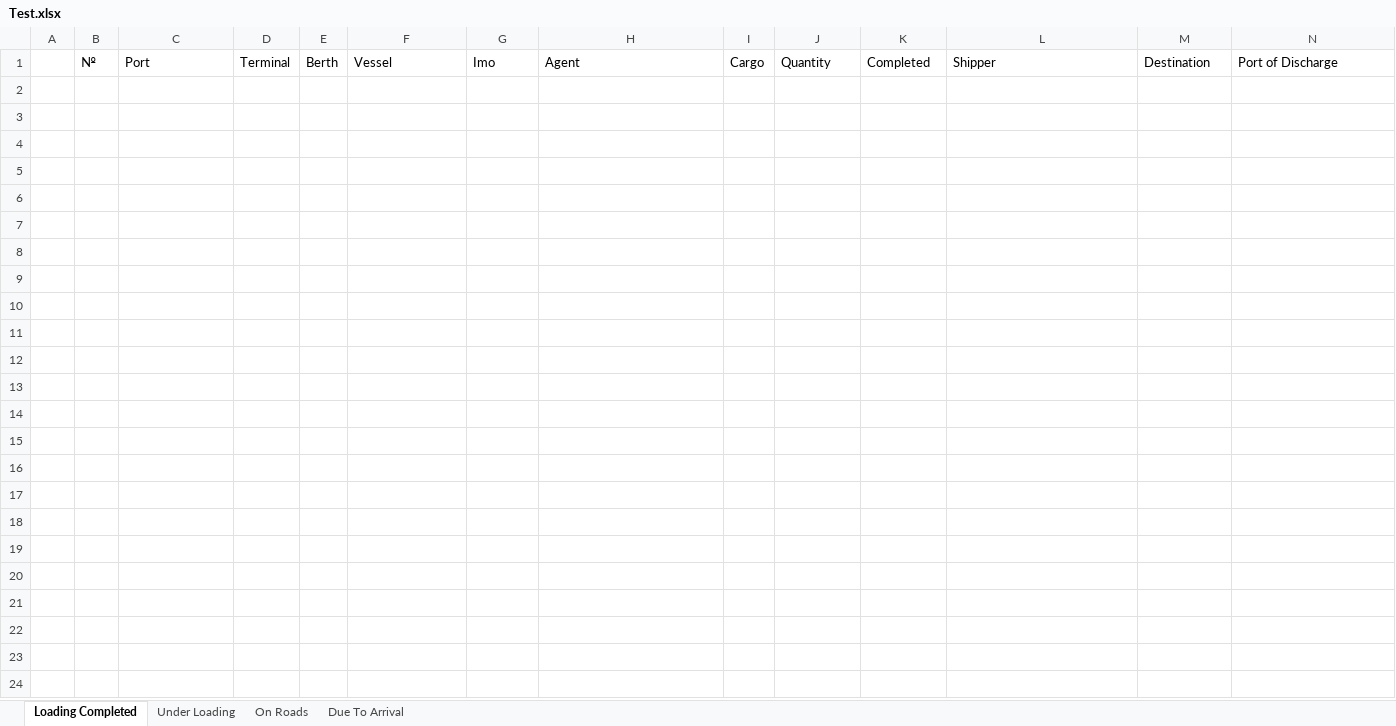
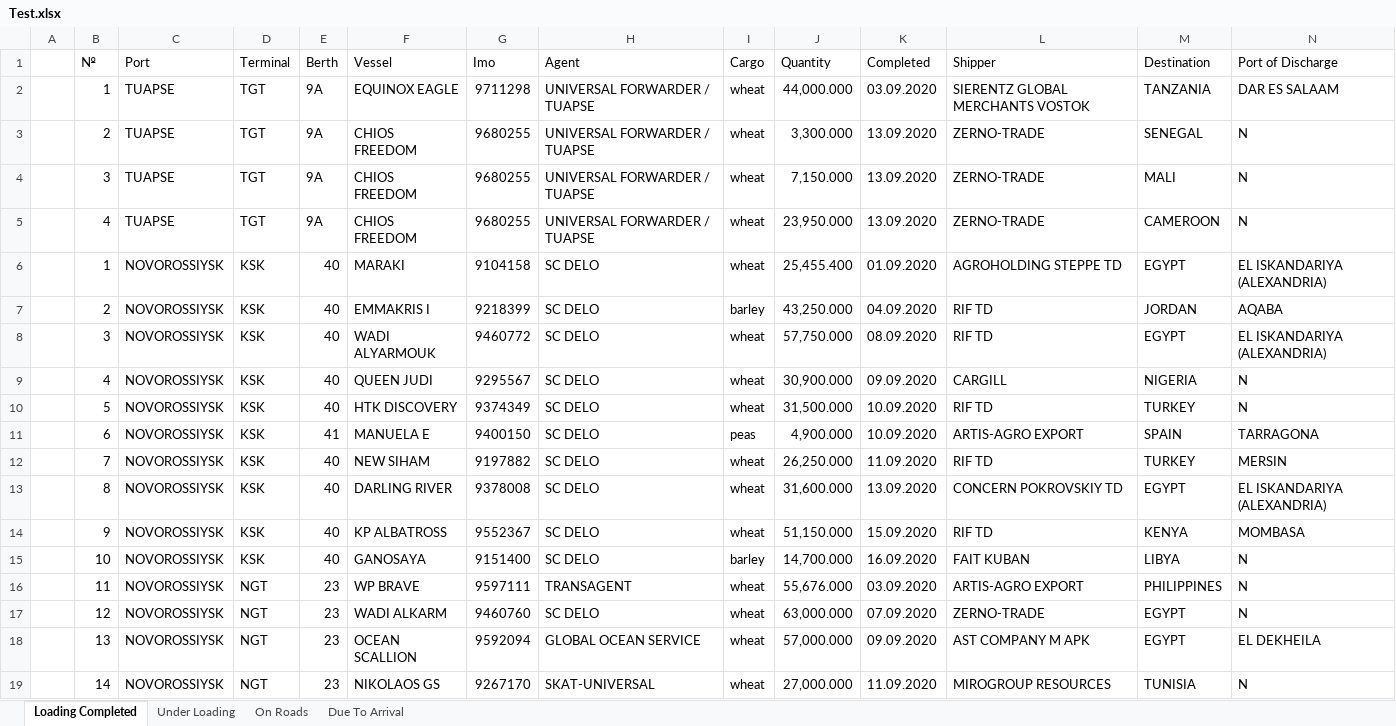
Before and after one commit to Gvozdoder4uk/Logistic-OS, an Excel workbook: Logistic OS/TempDocs/Test.xlsx, sheet Loading Completed, drawn as a sheet; only a part is shown; values as stored, in another font and other column widths than the file's, no borders; rows hold the shown columns only; the diff covers the shown part only; the diff names each change by its address in the sheet, - before the commit and + after, or states it on an @@ line.

```diff
--- a/Logistic OS/TempDocs/Test.xlsx (sheet Loading Completed)
+++ b/Logistic OS/TempDocs/Test.xlsx (sheet Loading Completed)
+row 2:  | 1 | TUAPSE | TGT | 9A | EQUINOX EAGLE | 9711298 | UNIVERSAL FORWARDER / TUAPSE | wheat | 44,000.000 | 03.09.2020 | SIERENTZ GLOBAL MERCHANTS VOSTOK | TANZANIA | DAR ES SALAAM
+row 3:  | 2 | TUAPSE | TGT | 9A | CHIOS FREEDOM | 9680255 | UNIVERSAL FORWARDER / TUAPSE | wheat | 3,300.000 | 13.09.2020 | ZERNO-TRADE | SENEGAL | N
+row 4:  | 3 | TUAPSE | TGT | 9A | CHIOS FREEDOM | 9680255 | UNIVERSAL FORWARDER / TUAPSE | wheat | 7,150.000 | 13.09.2020 | ZERNO-TRADE | MALI | N
+row 5:  | 4 | TUAPSE | TGT | 9A | CHIOS FREEDOM | 9680255 | UNIVERSAL FORWARDER / TUAPSE | wheat | 23,950.000 | 13.09.2020 | ZERNO-TRADE | CAMEROON | N
+row 6:  | 1 | NOVOROSSIYSK | KSK | 40 | MARAKI | 9104158 | SC DELO | wheat | 25,455.400 | 01.09.2020 | AGROHOLDING STEPPE TD | EGYPT | EL ISKANDARIYA (ALEXANDRIA)
+row 7:  | 2 | NOVOROSSIYSK | KSK | 40 | EMMAKRIS I | 9218399 | SC DELO | barley | 43,250.000 | 04.09.2020 | RIF TD | JORDAN | AQABA
+row 8:  | 3 | NOVOROSSIYSK | KSK | 40 | WADI ALYARMOUK | 9460772 | SC DELO | wheat | 57,750.000 | 08.09.2020 | RIF TD | EGYPT | EL ISKANDARIYA (ALEXANDRIA)
+row 9:  | 4 | NOVOROSSIYSK | KSK | 40 | QUEEN JUDI | 9295567 | SC DELO | wheat | 30,900.000 | 09.09.2020 | CARGILL | NIGERIA | N
+row 10:  | 5 | NOVOROSSIYSK | KSK | 40 | HTK DISCOVERY | 9374349 | SC DELO | wheat | 31,500.000 | 10.09.2020 | RIF TD | TURKEY | N
+row 11:  | 6 | NOVOROSSIYSK | KSK | 41 | MANUELA E | 9400150 | SC DELO | peas | 4,900.000 | 10.09.2020 | ARTIS-AGRO EXPORT | SPAIN | TARRAGONA
+row 12:  | 7 | NOVOROSSIYSK | KSK | 40 | NEW SIHAM | 9197882 | SC DELO | wheat | 26,250.000 | 11.09.2020 | RIF TD | TURKEY | MERSIN
+row 13:  | 8 | NOVOROSSIYSK | KSK | 40 | DARLING RIVER | 9378008 | SC DELO | wheat | 31,600.000 | 13.09.2020 | CONCERN POKROVSKIY TD | EGYPT | EL ISKANDARIYA (ALEXANDRIA)
+row 14:  | 9 | NOVOROSSIYSK | KSK | 40 | KP ALBATROSS | 9552367 | SC DELO | wheat | 51,150.000 | 15.09.2020 | RIF TD | KENYA | MOMBASA
+row 15:  | 10 | NOVOROSSIYSK | KSK | 40 | GANOSAYA | 9151400 | SC DELO | barley | 14,700.000 | 16.09.2020 | FAIT KUBAN | LIBYA | N
+row 16:  | 11 | NOVOROSSIYSK | NGT | 23 | WP BRAVE | 9597111 | TRANSAGENT | wheat | 55,676.000 | 03.09.2020 | ARTIS-AGRO EXPORT | PHILIPPINES | N
+row 17:  | 12 | NOVOROSSIYSK | NGT | 23 | WADI ALKARM | 9460760 | SC DELO | wheat | 63,000.000 | 07.09.2020 | ZERNO-TRADE | EGYPT | N
+row 18:  | 13 | NOVOROSSIYSK | NGT | 23 | OCEAN SCALLION | 9592094 | GLOBAL OCEAN SERVICE | wheat | 57,000.000 | 09.09.2020 | AST COMPANY M APK | EGYPT | EL DEKHEILA
+row 19:  | 14 | NOVOROSSIYSK | NGT | 23 | NIKOLAOS GS | 9267170 | SKAT-UNIVERSAL | wheat | 27,000.000 | 11.09.2020 | MIROGROUP RESOURCES | TUNISIA | N
```
Also changed, not shown: 42 added rows elsewhere in this sheet, sheet Due To Arrival, sheet Under Loading, sheet On Roads, 10 other files.
